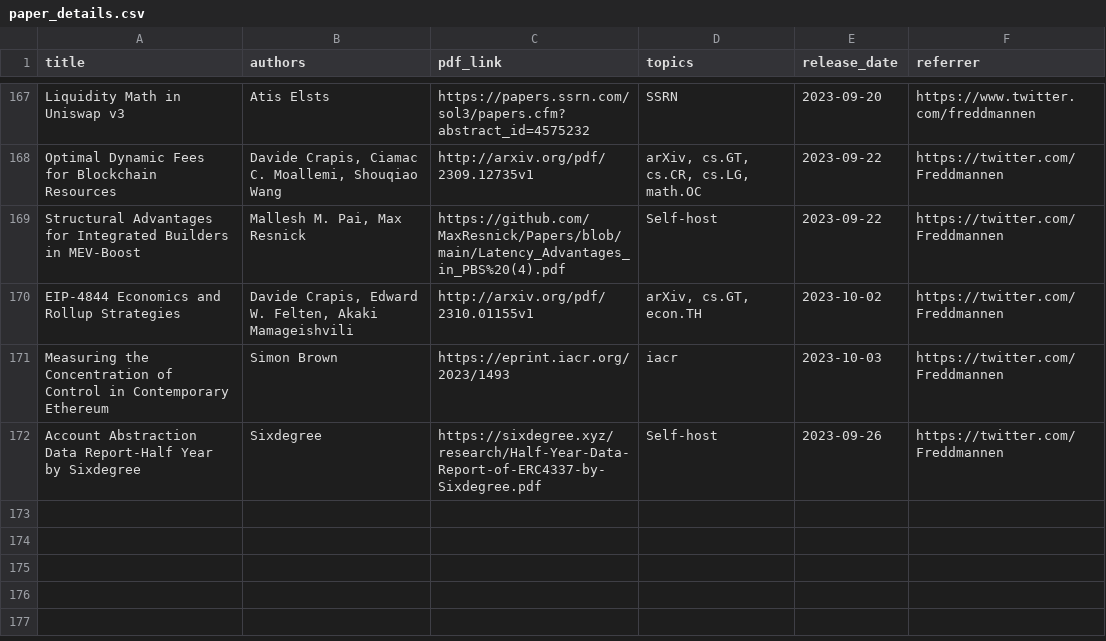
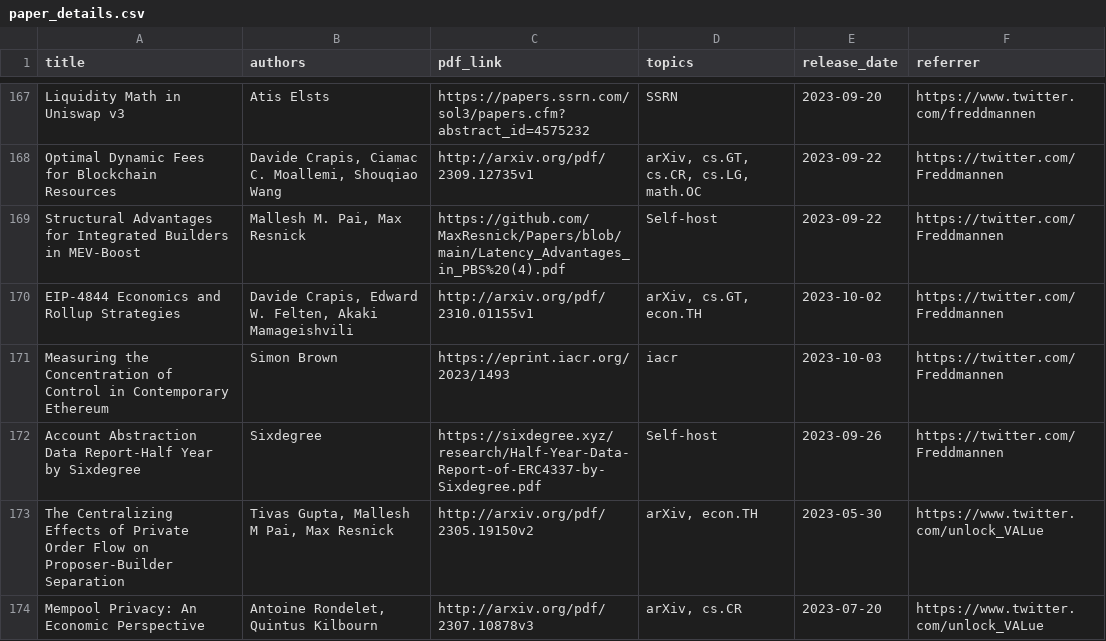
Before and after one commit to mev-fyi/data, a CSV file: data/paper_details.csv, drawn as a sheet; only a part is shown, gaps mark what is left out.

Commit message:
data upload: add papers, youtube videos

```diff
--- a/data/paper_details.csv
+++ b/data/paper_details.csv
@@ -172 +172,3 @@ Measuring the Concentration of Control in Contemporary Ethereum,Simon Brown,http
 Account Abstraction Data Report-Half Year by Sixdegree,Sixdegree,https://sixdegree.xyz/research/Half-Year-Data-Report-of-ERC4337-by-Sixdegree.pdf,Self-host,2023-09-26,https://twitter.com/Freddmannen
+The Centralizing Effects of Private Order Flow on Proposer-Builder Separation,"Tivas Gupta, Mallesh M Pai, Max Resnick",http://arxiv.org/pdf/2305.19150v2,"arXiv, econ.TH",2023-05-30,https://www.twitter.com/unlock_VALue
+Mempool Privacy: An Economic Perspective,"Antoine Rondelet, Quintus Kilbourn",http://arxiv.org/pdf/2307.10878v3,"arXiv, cs.CR",2023-07-20,https://www.twitter.com/unlock_VALue
```
Also changed, not shown: 2 other files.
